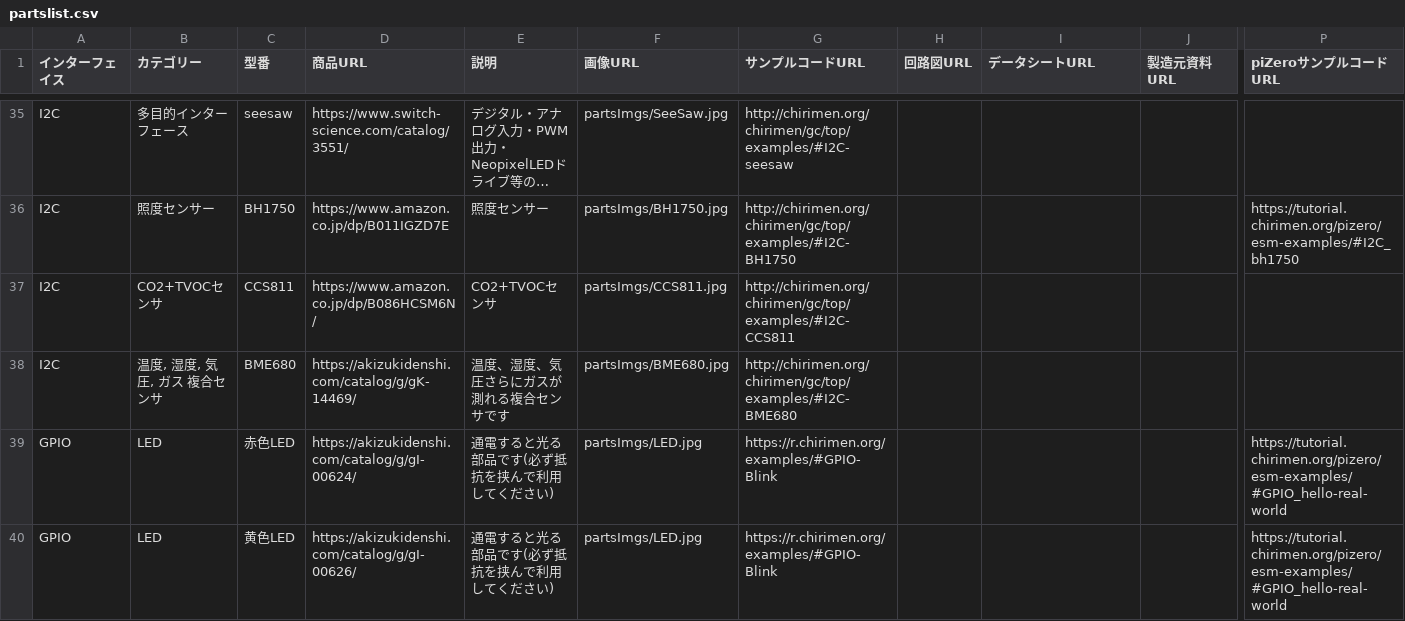
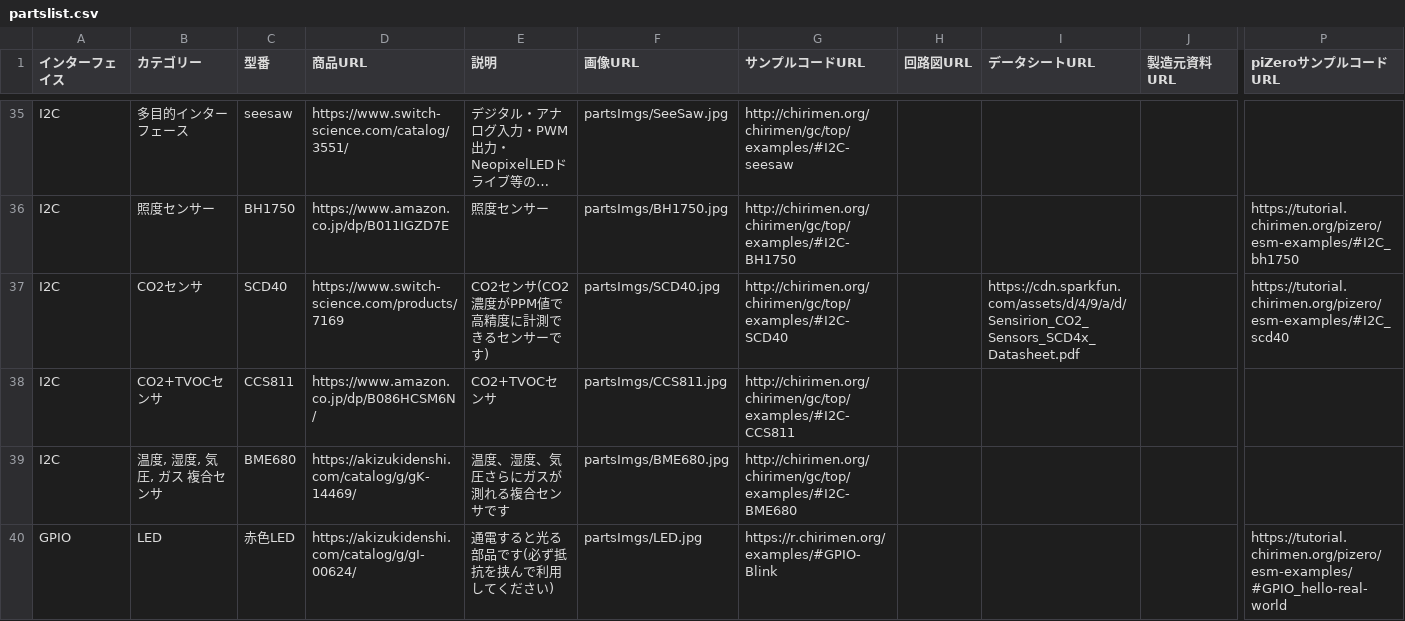
Before and after one commit to chirimen-oh/chirimen.org, a CSV file: _data/partslist.csv, drawn as a sheet; only a part is shown, gaps mark what is left out; the shorter side is filled out with more unchanged rows; long unchanged cells end in …; rows hold the shown columns only; the diff names each change by its address in the sheet, - before the commit and + after, or states it on an @@ line.

Commit message:
Add Zero SCD40 CO2 Sensor Example

```diff
--- a/_data/partslist.csv
+++ b/_data/partslist.csv
+row 37: I2C | CO2センサ | SCD40 | https://www.switch-science.com/products/7169 | CO2センサ(CO2濃度がPPM値で高精度に計測できるセンサーです) | partsImgs/SCD40.jpg | http://chirimen.org/chirimen/gc/top/examples/#I2C-SCD40 |  | https://cdn.sparkfun.com/assets/d/4/9/a/d/Sensirion_CO2_Sensors_SCD4x_Datasheet.pdf |  | https://tutorial.chirimen.org/pizero/esm-examples/#I2C_scd40
```
Also changed, not shown: pizero/esm-examples/index_examples.csv, 5 other files.
